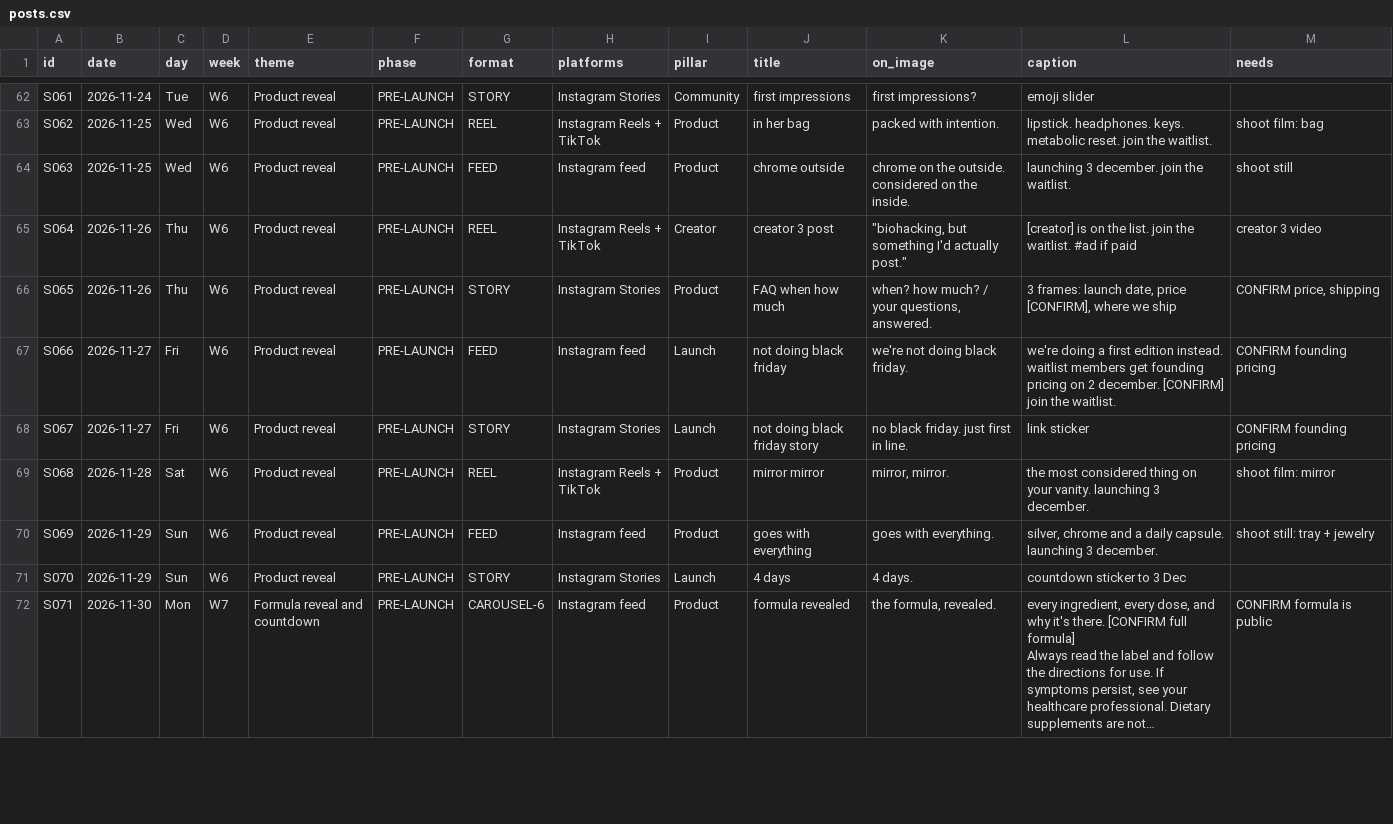
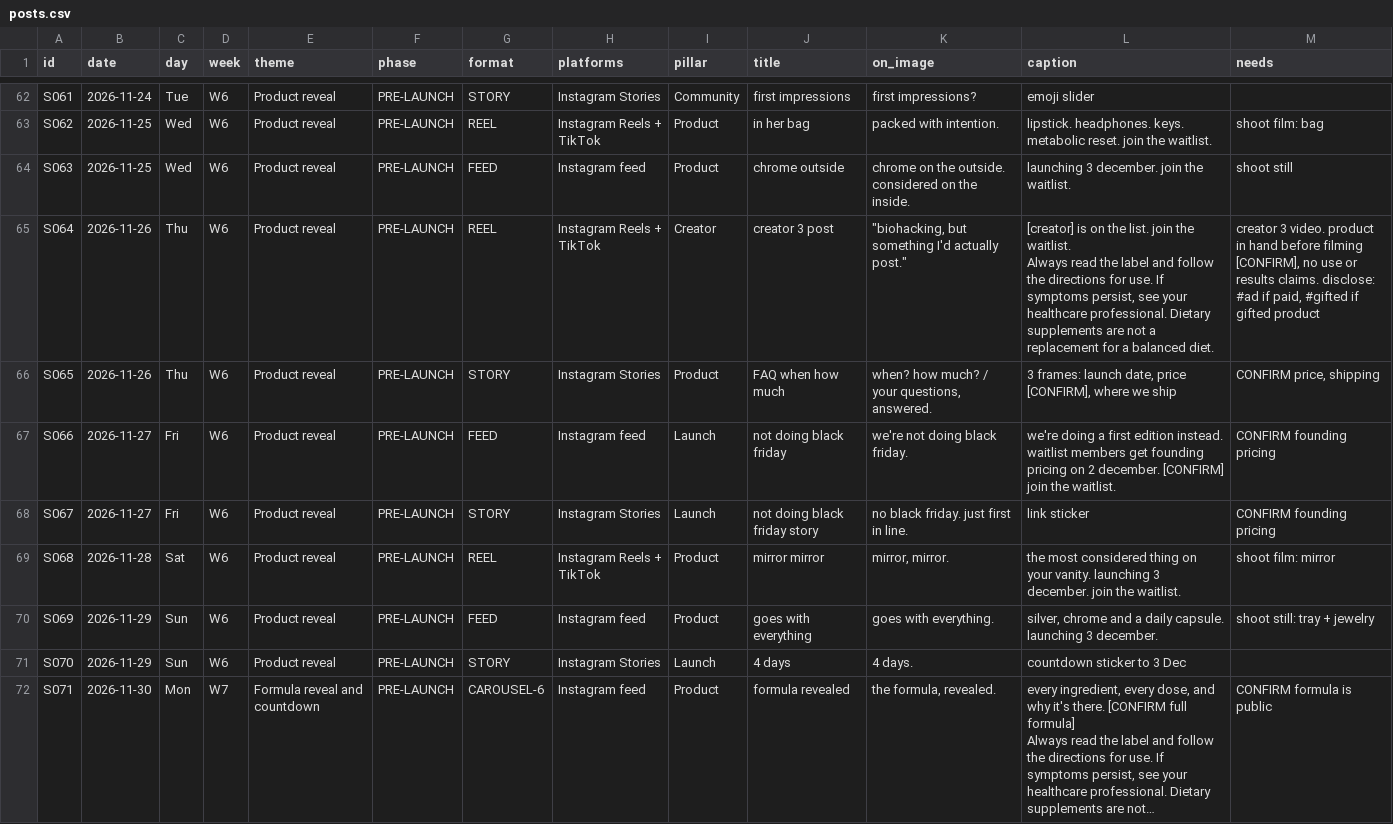
Before and after one commit to lolitsicy/personal-brand, a CSV file: research/content-calendar/posts.csv, drawn as a sheet; only a part is shown, gaps mark what is left out; long unchanged cells end in …; the diff covers the shown part only.

```diff
--- a/research/content-calendar/posts.csv
+++ b/research/content-calendar/posts.csv
@@ -78,3 +90,5 @@ S062,2026-11-25,Wed,W6,Product reveal,PRE-LAUNCH,REEL,Instagram Reels + TikTok,P
 S063,2026-11-25,Wed,W6,Product reveal,PRE-LAUNCH,FEED,Instagram feed,Product,chrome outside,chrome on the outside. considered on the inside.,launching 3 december. join the waitlist.,shoot still
-S064,2026-11-26,Thu,W6,Product reveal,PRE-LAUNCH,REEL,Instagram Reels + TikTok,Creator,creator 3 post,"""biohacking, but something I'd actually post.""",[creator] is on the list. join the waitlist. #ad if paid,creator 3 video
+S064,2026-11-26,Thu,W6,Product reveal,PRE-LAUNCH,REEL,Instagram Reels + TikTok,Creator,creator 3 post,"""biohacking, but something I'd actually post.""","[creator] is on the list. join the waitlist.
+
+Always read the label and follow the directions for use. If symptoms persist, see your healthcare professional. Dietary supplements are not a replacement for a balanced diet.","creator 3 video. product in hand before filming [CONFIRM], no use or results claims. disclose: #ad if paid, #gifted if gifted product"
 S065,2026-11-26,Thu,W6,Product reveal,PRE-LAUNCH,STORY,Instagram Stories,Product,FAQ when how much,"when? how much? / your questions, answered.","3 frames: launch date, price [CONFIRM], where we ship","CONFIRM price, shipping"
@@ -82,3 +96,3 @@ S066,2026-11-27,Fri,W6,Product reveal,PRE-LAUNCH,FEED,Instagram feed,Launch,not
 S067,2026-11-27,Fri,W6,Product reveal,PRE-LAUNCH,STORY,Instagram Stories,Launch,not doing black friday story,no black friday. just first in line.,link sticker,CONFIRM founding pricing
-S068,2026-11-28,Sat,W6,Product reveal,PRE-LAUNCH,REEL,Instagram Reels + TikTok,Product,mirror mirror,"mirror, mirror.",the most considered thing on your vanity. launching 3 december.,shoot film: mirror
+S068,2026-11-28,Sat,W6,Product reveal,PRE-LAUNCH,REEL,Instagram Reels + TikTok,Product,mirror mirror,"mirror, mirror.",the most considered thing on your vanity. launching 3 december. join the waitlist.,shoot film: mirror
 S069,2026-11-29,Sun,W6,Product reveal,PRE-LAUNCH,FEED,Instagram feed,Product,goes with everything,goes with everything.,"silver, chrome and a daily capsule. launching 3 december.",shoot still: tray + jewelry
```
Also changed, not shown: 32 edited cells elsewhere in this file, research/content-calendar/reel-shotlist.csv, 7 other files.
